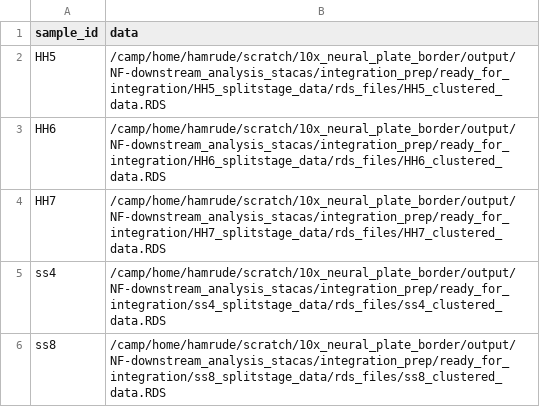
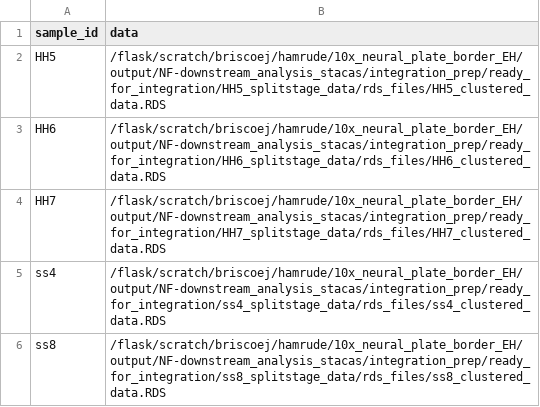
Before and after one commit to evaham1/atac_neural_plate_border, a CSV file: NF-downstream_analysis/samplesheet_rna.csv, drawn as a sheet.

Commit message:
correct rna object paths for metacells process

```diff
--- a/NF-downstream_analysis/samplesheet_rna.csv
+++ b/NF-downstream_analysis/samplesheet_rna.csv
@@ -1,6 +1,6 @@
 sample_id,data
-HH5,/camp/home/hamrude/scratch/10x_neural_plate_border/output/NF-downstream_analysis_stacas/integration_prep/ready_for_integration/HH5_splitstage_data/rds_files/HH5_clustered_data.RDS
-HH6,/camp/home/hamrude/scratch/10x_neural_plate_border/output/NF-downstream_analysis_stacas/integration_prep/ready_for_integration/HH6_splitstage_data/rds_files/HH6_clustered_data.RDS
-HH7,/camp/home/hamrude/scratch/10x_neural_plate_border/output/NF-downstream_analysis_stacas/integration_prep/ready_for_integration/HH7_splitstage_data/rds_files/HH7_clustered_data.RDS
-ss4,/camp/home/hamrude/scratch/10x_neural_plate_border/output/NF-downstream_analysis_stacas/integration_prep/ready_for_integration/ss4_splitstage_data/rds_files/ss4_clustered_data.RDS
-ss8,/camp/home/hamrude/scratch/10x_neural_plate_border/output/NF-downstream_analysis_stacas/integration_prep/ready_for_integration/ss8_splitstage_data/rds_files/ss8_clustered_data.RDS
+HH5,/flask/scratch/briscoej/hamrude/10x_neural_plate_border_EH/output/NF-downstream_analysis_stacas/integration_prep/ready_for_integration/HH5_splitstage_data/rds_files/HH5_clustered_data.RDS
+HH6,/flask/scratch/briscoej/hamrude/10x_neural_plate_border_EH/output/NF-downstream_analysis_stacas/integration_prep/ready_for_integration/HH6_splitstage_data/rds_files/HH6_clustered_data.RDS
+HH7,/flask/scratch/briscoej/hamrude/10x_neural_plate_border_EH/output/NF-downstream_analysis_stacas/integration_prep/ready_for_integration/HH7_splitstage_data/rds_files/HH7_clustered_data.RDS
+ss4,/flask/scratch/briscoej/hamrude/10x_neural_plate_border_EH/output/NF-downstream_analysis_stacas/integration_prep/ready_for_integration/ss4_splitstage_data/rds_files/ss4_clustered_data.RDS
+ss8,/flask/scratch/briscoej/hamrude/10x_neural_plate_border_EH/output/NF-downstream_analysis_stacas/integration_prep/ready_for_integration/ss8_splitstage_data/rds_files/ss8_clustered_data.RDS
```
